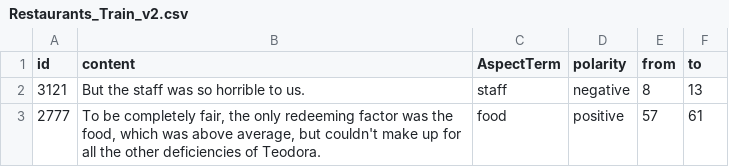
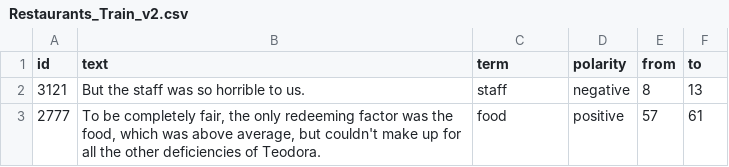
Before and after one commit to clb2001/FDU-COMP, a CSV file: Restaurants_Train_v2.csv, drawn as a sheet; only a part is shown.

```diff
--- a/Restaurants_Train_v2.csv
+++ b/Restaurants_Train_v2.csv
@@ -1,2 +1,2 @@
-id,content,AspectTerm,polarity,from,to
+id,text,term,polarity,from,to
 3121,But the staff was so horrible to us.,staff,negative,8,13
```
Also changed, not shown: Laptop_Train_v2.csv, 4 other files.
